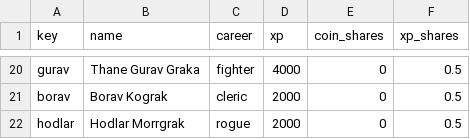
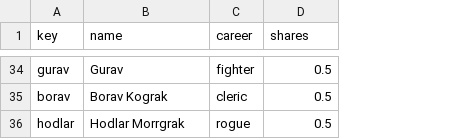
Before and after one commit to TheUnseenServant/character_tracker, a CSV file: data/adventure_party.csv, drawn as a sheet; only a part is shown, gaps mark what is left out; removed rows and columns are numbered as before the commit, all else as after; the diff covers the shown part only; the diff names each change by its address in the sheet, - before the commit and + after, or states it on an @@ line.

```diff
--- a/data/adventure_party.csv
+++ b/data/adventure_party.csv
-column D (xp), rows 20-22: 4000 | 2000 | 2000
-column E (coin_shares), rows 20-22: all 0
-D1: xp_shares
+D1: shares
-B34 (name): Thane Gurav Graka
+B34 (name): Gurav
```
Also changed, not shown: 18 added rows, 4 removed rows and 11 edited cells elsewhere in this file, 3 other files.
